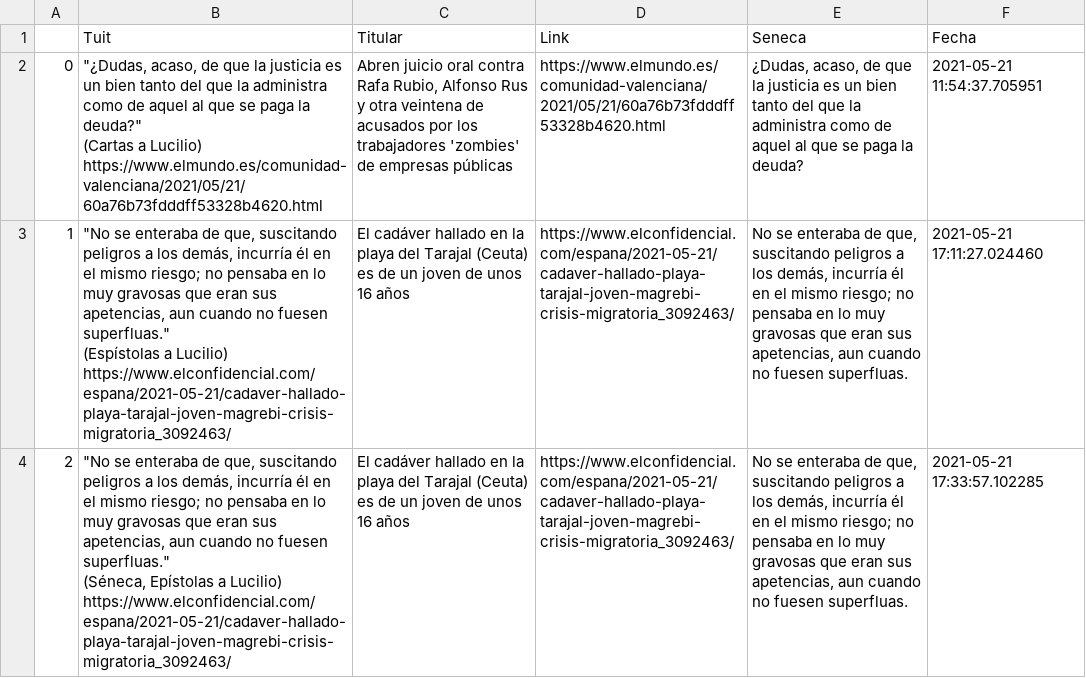
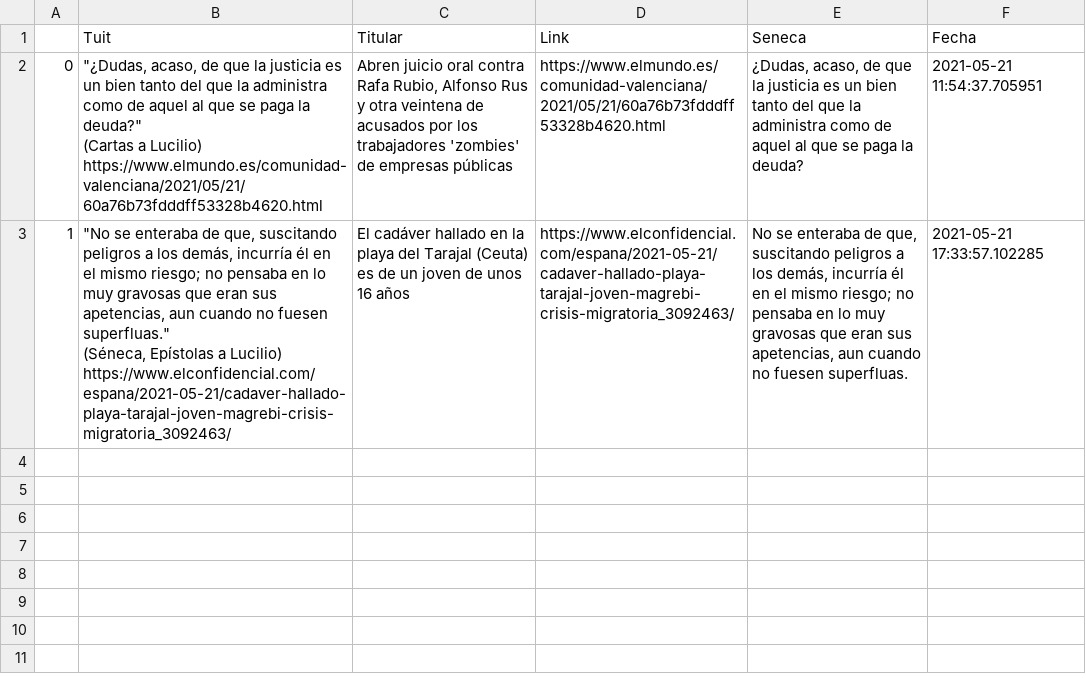
Before and after one commit to pcsanguinetti/seneca_comenta, a CSV file: register.csv, drawn as a sheet.

Commit message:
Update register.csv

```diff
--- a/register.csv
+++ b/register.csv
@@ -5,9 +5,5 @@
 https://www.elmundo.es/comunidad-valenciana/2021/05/21/60a76b73fdddff53328b4620.html","Abren juicio oral contra Rafa Rubio, Alfonso Rus y otra veintena de acusados por los trabajadores 'zombies' de empresas públicas",https://www.elmundo.es/comunidad-valenciana/2021/05/21/60a76b73fdddff53328b4620.html,"¿Dudas, acaso, de que la justicia es un bien tanto del que la administra como de aquel al que se paga la deuda?",2021-05-21 11:54:37.705951
-1,"""No se enteraba de que, suscitando peligros a los demás, incurría él en el mismo riesgo; no pensaba en lo muy gravosas que eran sus apetencias, aun cuando no fuesen superfluas.""
-(Espístolas a Lucilio)
-
-https://www.elconfidencial.com/espana/2021-05-21/cadaver-hallado-playa-tarajal-joven-magrebi-crisis-migratoria_3092463/",El cadáver hallado en la playa del Tarajal (Ceuta) es de un joven de unos 16 años,https://www.elconfidencial.com/espana/2021-05-21/cadaver-hallado-playa-tarajal-joven-magrebi-crisis-migratoria_3092463/,"No se enteraba de que, suscitando peligros a los demás, incurría él en el mismo riesgo; no pensaba en lo muy gravosas que eran sus apetencias, aun cuando no fuesen superfluas.",2021-05-21 17:11:27.024460
-2,"""No se enteraba de que, suscitando peligros a los demás, incurría él en el mismo riesgo; no pensaba en lo muy gravosas que eran sus apetencias, aun cuando no fuesen superfluas.""
-(Séneca, Epístolas a Lucilio)
-
-https://www.elconfidencial.com/espana/2021-05-21/cadaver-hallado-playa-tarajal-joven-magrebi-crisis-migratoria_3092463/",El cadáver hallado en la playa del Tarajal (Ceuta) es de un joven de unos 16 años,https://www.elconfidencial.com/espana/2021-05-21/cadaver-hallado-playa-tarajal-joven-magrebi-crisis-migratoria_3092463/,"No se enteraba de que, suscitando peligros a los demás, incurría él en el mismo riesgo; no pensaba en lo muy gravosas que eran sus apetencias, aun cuando no fuesen superfluas.",2021-05-21 17:33:57.102285
+1,"""No se enteraba de que, suscitando peligros a los demás, incurría él en el mismo riesgo; no pensaba en lo muy gravosas que eran sus apetencias, aun cuando no fuesen superfluas.""
+(Séneca, Epístolas a Lucilio)
+
+https://www.elconfidencial.com/espana/2021-05-21/cadaver-hallado-playa-tarajal-joven-magrebi-crisis-migratoria_3092463/",El cadáver hallado en la playa del Tarajal (Ceuta) es de un joven de unos 16 años,https://www.elconfidencial.com/espana/2021-05-21/cadaver-hallado-playa-tarajal-joven-magrebi-crisis-migratoria_3092463/,"No se enteraba de que, suscitando peligros a los demás, incurría él en el mismo riesgo; no pensaba en lo muy gravosas que eran sus apetencias, aun cuando no fuesen superfluas.",2021-05-21 17:33:57.102285
```
